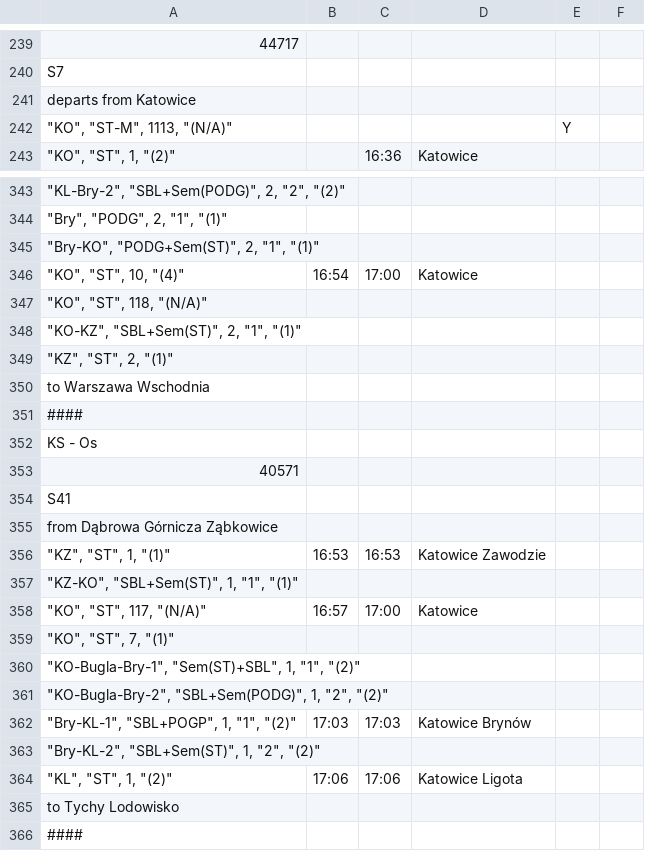
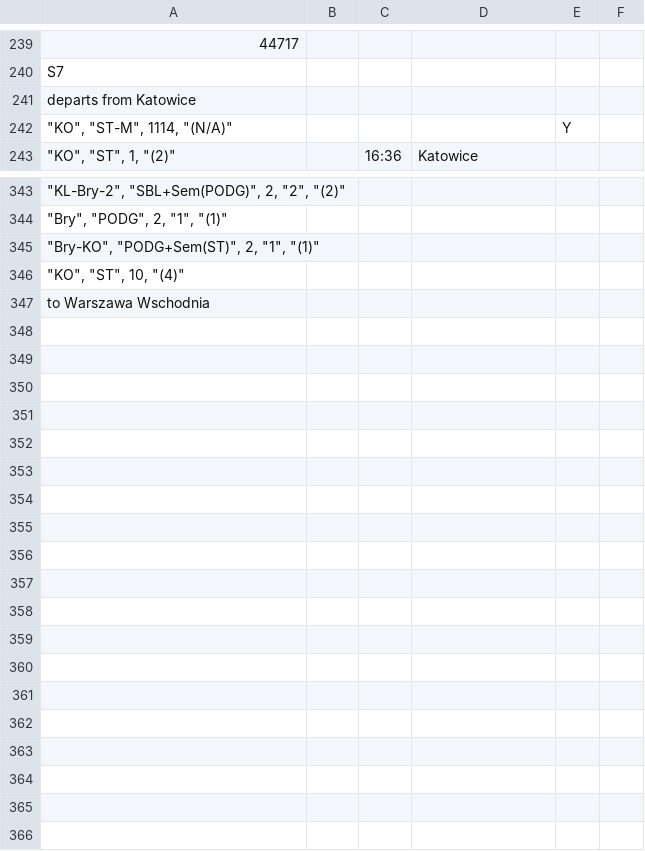
Before and after one commit to iitis/railways_dispatching_silesia, a CSV file: data/train_schedule.csv, drawn as a sheet; only a part is shown, gaps mark what is left out; removed rows and columns are numbered as before the commit, all else as after; the diff covers the shown part only; the diff names each change by its address in the sheet, - before the commit and + after, or states it on an @@ line.

Commit message:
updated trains schedule

```diff
--- a/data/train_schedule.csv
+++ b/data/train_schedule.csv
-row 242: "KO", "ST-M", 1113, "(N/A)" |  |  |  | Y
+row 242: "KO", "ST-M", 1114, "(N/A)" |  |  |  | Y
-row 346: "KO", "ST", 10, "(4)" | 16:54 | 17:00 | Katowice
-A346: "KO", "ST", 118, "(N/A)"
+A346: "KO", "ST", 10, "(4)"
-row 348: "KO-KZ", "SBL+Sem(ST)", 2, "1", "(1)"
-row 349: "KZ", "ST", 2, "(1)"
-row 351: ####
-row 352: KS - Os
-row 353: 40571
-row 354: S41
-row 355: from Dąbrowa Górnicza Ząbkowice
-row 356: "KZ", "ST", 1, "(1)" | 16:53 | 16:53 | Katowice Zawodzie
-row 357: "KZ-KO", "SBL+Sem(ST)", 1, "1", "(1)"
-row 358: "KO", "ST", 117, "(N/A)" | 16:57 | 17:00 | Katowice
-row 359: "KO", "ST", 7, "(1)"
-row 360: "KO-Bugla-Bry-1", "Sem(ST)+SBL", 1, "1", "(2)"
-row 361: "KO-Bugla-Bry-2", "SBL+Sem(PODG)", 1, "2", "(2)"
-row 362: "Bry-KL-1", "SBL+POGP", 1, "1", "(2)" | 17:03 | 17:03 | Katowice Brynów
-row 363: "Bry-KL-2", "SBL+Sem(ST)", 1, "2", "(2)"
-row 364: "KL", "ST", 1, "(2)" | 17:06 | 17:06 | Katowice Ligota
-row 365: to Tychy Lodowisko
-row 366: ####
```
Also changed, not shown: 3 edited cells elsewhere in this file, 1 other file.
